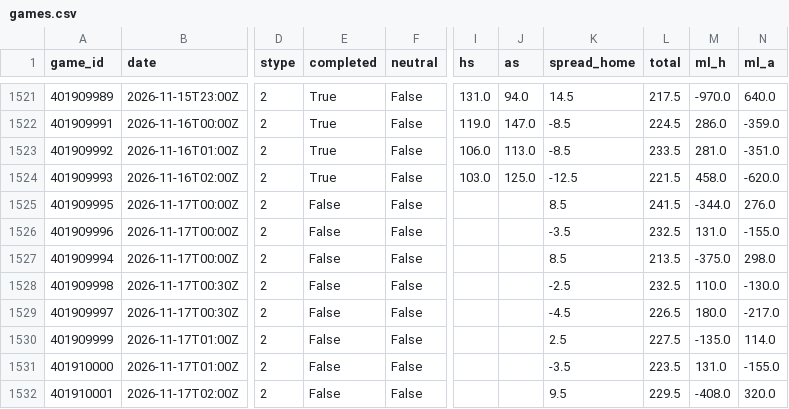
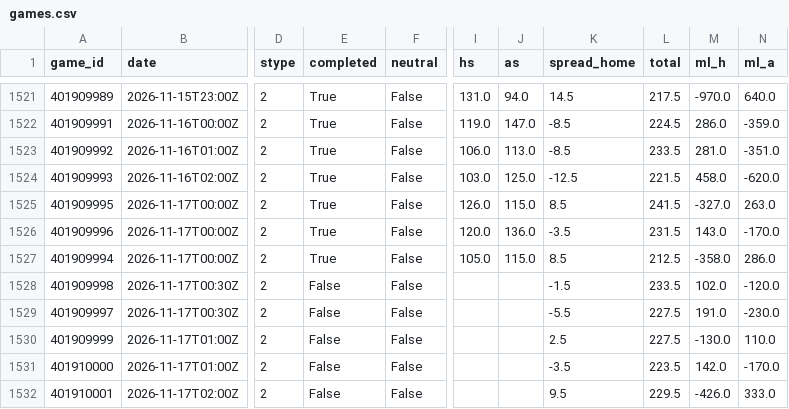
Before and after one commit to The-Brogram/AllThingsSports, a CSV file: model/nba/data/games.csv, drawn as a sheet; only a part is shown, gaps mark what is left out; the diff covers the shown part only; the diff names each change by its address in the sheet, - before the commit and + after, or states it on an @@ line.

```diff
--- a/model/nba/data/games.csv
+++ b/model/nba/data/games.csv
-E1525:E1527 (completed): False
+E1525:E1527 (completed): True
-I1525 (hs): (empty)
+I1525 (hs): 126.0
-J1525 (as): (empty)
+J1525 (as): 115.0
-M1525 (ml_h): -344.0
+M1525 (ml_h): -327.0
-N1525 (ml_a): 276.0
+N1525 (ml_a): 263.0
-I1526 (hs): (empty)
+I1526 (hs): 120.0
-J1526 (as): (empty)
+J1526 (as): 136.0
-L1526 (total): 232.5
+L1526 (total): 231.5
-M1526 (ml_h): 131.0
+M1526 (ml_h): 143.0
-N1526 (ml_a): -155.0
+N1526 (ml_a): -170.0
-I1527 (hs): (empty)
+I1527 (hs): 105.0
-J1527 (as): (empty)
+J1527 (as): 115.0
-L1527 (total): 213.5
+L1527 (total): 212.5
-M1527 (ml_h): -375.0
+M1527 (ml_h): -358.0
-N1527 (ml_a): 298.0
+N1527 (ml_a): 286.0
-K1528 (spread_home): -2.5
+K1528 (spread_home): -1.5
-L1528 (total): 232.5
+L1528 (total): 233.5
-M1528 (ml_h): 110.0
+M1528 (ml_h): 102.0
-N1528 (ml_a): -130.0
+N1528 (ml_a): -120.0
-K1529 (spread_home): -4.5
+K1529 (spread_home): -5.5
-L1529 (total): 226.5
+L1529 (total): 227.5
-M1529 (ml_h): 180.0
+M1529 (ml_h): 191.0
-N1529 (ml_a): -217.0
+N1529 (ml_a): -230.0
-M1530 (ml_h): -135.0
+M1530 (ml_h): -130.0
-N1530 (ml_a): 114.0
+N1530 (ml_a): 110.0
-M1531 (ml_h): 131.0
+M1531 (ml_h): 142.0
-N1531 (ml_a): -155.0
+N1531 (ml_a): -170.0
-M1532 (ml_h): -408.0
+M1532 (ml_h): -426.0
-N1532 (ml_a): 320.0
+N1532 (ml_a): 333.0
```
Also changed, not shown: 16 edited cells elsewhere in this file, 40 other files.
